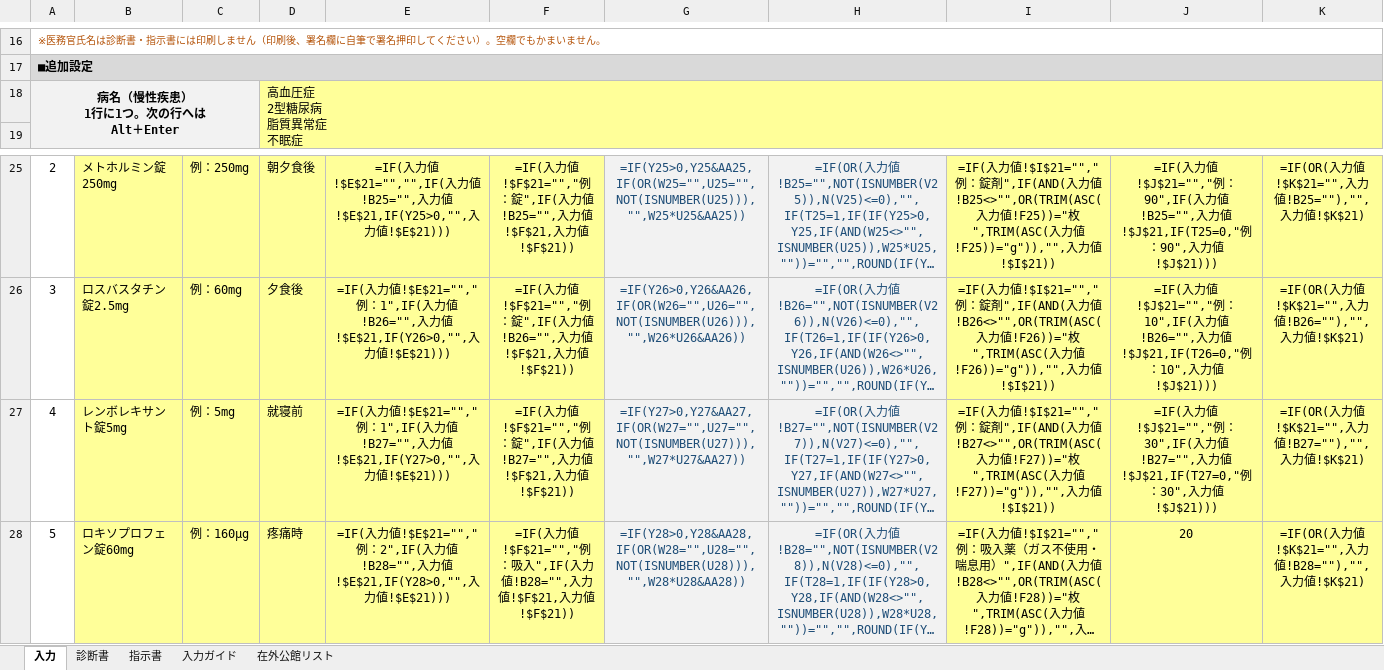
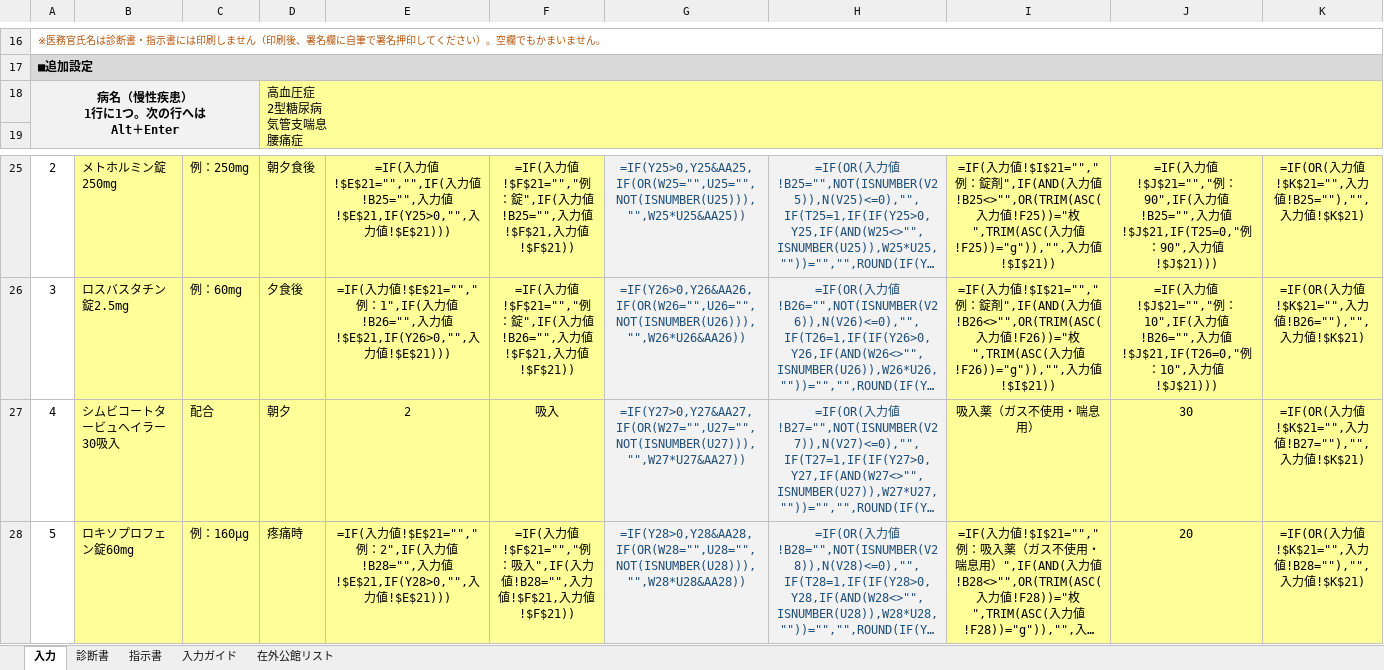
Before and after one commit to ysk713/-, an Excel workbook: shindansho-excel/shindansho-shijisho_mihon.xlsx, sheet 入力, drawn as a sheet; only a part is shown, gaps mark what is left out; long unchanged cells end in …; values as stored, in another font and other column widths than the file's, no borders; formulas without a stored value are shown as written; conditional formats not drawn; ↵ is a line break in a cell; the diff names each change by its address in the sheet, - before the commit and + after, or states it on an @@ line.

```diff
--- a/shindansho-excel/shindansho-shijisho_mihon.xlsx (sheet 入力)
+++ b/shindansho-excel/shindansho-shijisho_mihon.xlsx (sheet 入力)
-D18: 高血圧症 ↵ 2型糖尿病 ↵ 脂質異常症 ↵ 不眠症
+D18: 高血圧症 ↵ 2型糖尿病 ↵ 気管支喘息 ↵ 腰痛症
-B27: レンボレキサント錠5mg
+B27: シムビコートタービュヘイラー30吸入
-C27: 例：5mg
+C27: 配合
-D27: 就寝前
+D27: 朝夕
-E27: =IF(入力値!$E$21="","例：1",IF(入力値!B27="",入力値!$E$21,IF(Y27>0,"",入力値!$E$21)))
+E27: 2
-F27: =IF(入力値!$F$21="","例：錠",IF(入力値!B27="",入力値!$F$21,入力値!$F$21))
+F27: 吸入
-I27: =IF(入力値!$I$21="","例：錠剤",IF(AND(入力値!B27<>"",OR(TRIM(ASC(入力値!F27))="枚",TRIM(ASC(入力値!F27))="g")),"",入力値!$I$21))
+I27: 吸入薬（ガス不使用・喘息用）
-J27: =IF(入力値!$J$21="","例：30",IF(入力値!B27="",入力値!$J$21,IF(T27=0,"例：30",入力値!$J$21)))
+J27: 30
```
Also changed, not shown: sheet 診断書, sheet 指示書, hidden cells, shindansho-excel/shindansho-shijisho.xlsx, 2 other files.
